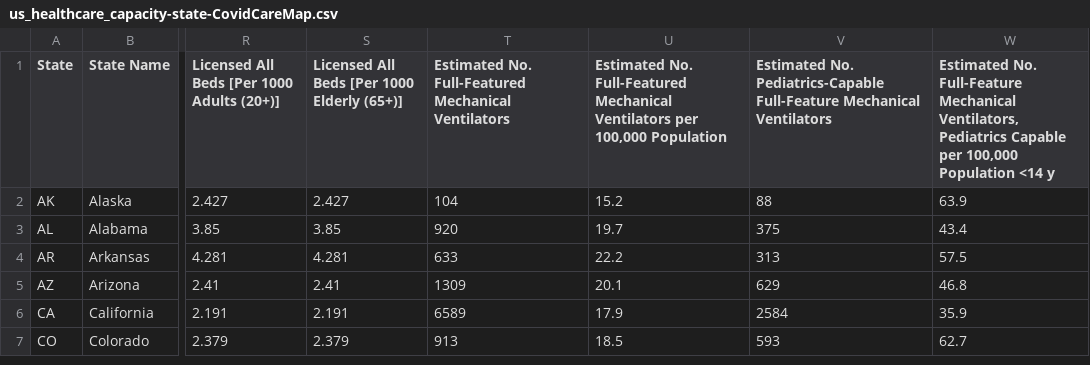
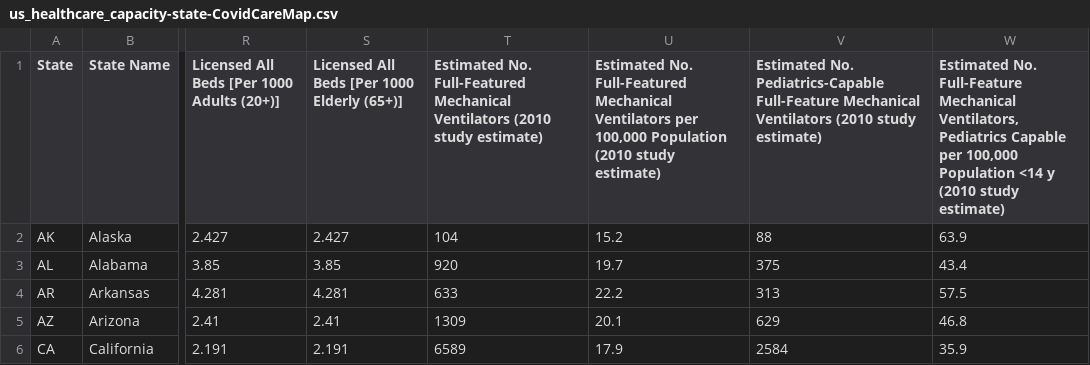
Before and after one commit to covidcaremap/covid19-healthsystemcapacity, a CSV file: data/published/us_healthcare_capacity-state-CovidCareMap.csv, drawn as a sheet; only a part is shown, gaps mark what is left out; the shorter side is filled out with more unchanged rows; the diff names each change by its address in the sheet, - before the commit and + after, or states it on an @@ line.

Commit message:
Add source columns to HGHI+Vents data.
Also add the source column in the state level CCM data to ensure users
understand this is older data.

```diff
--- a/data/published/us_healthcare_capacity-state-CovidCareMap.csv
+++ b/data/published/us_healthcare_capacity-state-CovidCareMap.csv
-T1: …Mechanical Ventilators
+T1: …Mechanical Ventilators (2010 study estimate)
-U1: …100,000 Population
+U1: …100,000 Population (2010 study estimate)
-V1: …Mechanical Ventilators
+V1: …Mechanical Ventilators (2010 study estimate)
-W1: …<14 y
+W1: …<14 y (2010 study estimate)
```
Also changed, not shown: 5 other files.
